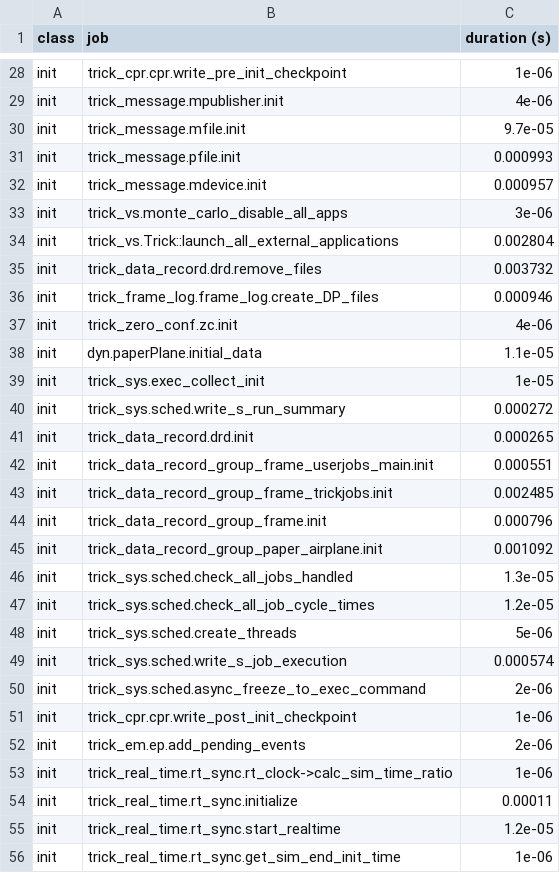
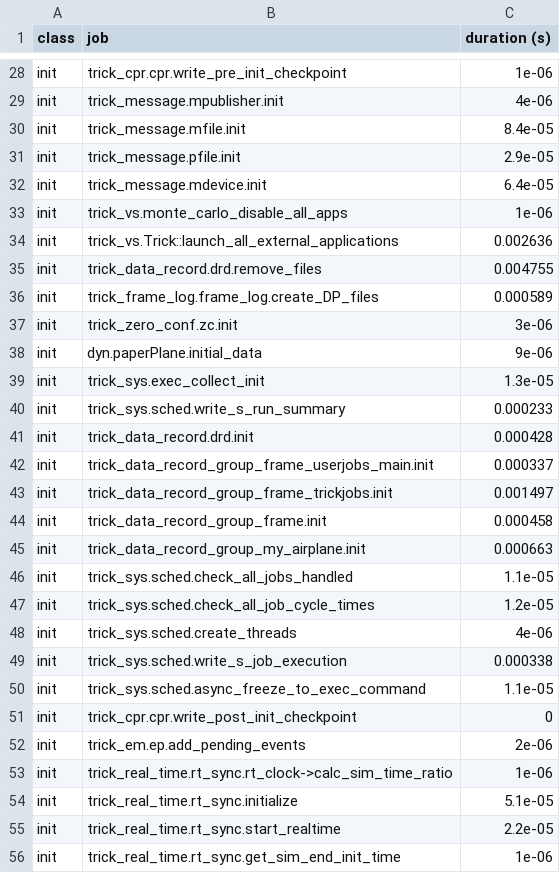
Before and after one commit to EndDescender/Paper-Airplane-Sim, a CSV file: RUN_test/_init_log.csv, drawn as a sheet; only a part is shown, gaps mark what is left out; the diff covers the shown part only.

```diff
--- a/RUN_test/_init_log.csv
+++ b/RUN_test/_init_log.csv
@@ -29,28 +29,28 @@ init,trick_cpr.cpr.write_pre_init_checkpoint,1e-06
 init,trick_message.mpublisher.init,4e-06
-init,trick_message.mfile.init,9.7e-05
-init,trick_message.pfile.init,0.000993
-init,trick_message.mdevice.init,0.000957
-init,trick_vs.monte_carlo_disable_all_apps,3e-06
-init,trick_vs.Trick::launch_all_external_applications,0.002804
-init,trick_data_record.drd.remove_files,0.003732
-init,trick_frame_log.frame_log.create_DP_files,0.000946
-init,trick_zero_conf.zc.init,4e-06
-init,dyn.paperPlane.initial_data,1.1e-05
-init,trick_sys.exec_collect_init,1e-05
-init,trick_sys.sched.write_s_run_summary,0.000272
-init,trick_data_record.drd.init,0.000265
-init,trick_data_record_group_frame_userjobs_main.init,0.000551
-init,trick_data_record_group_frame_trickjobs.init,0.002485
-init,trick_data_record_group_frame.init,0.000796
-init,trick_data_record_group_paper_airplane.init,0.001092
-init,trick_sys.sched.check_all_jobs_handled,1.3e-05
+init,trick_message.mfile.init,8.4e-05
+init,trick_message.pfile.init,2.9e-05
+init,trick_message.mdevice.init,6.4e-05
+init,trick_vs.monte_carlo_disable_all_apps,1e-06
+init,trick_vs.Trick::launch_all_external_applications,0.002636
+init,trick_data_record.drd.remove_files,0.004755
+init,trick_frame_log.frame_log.create_DP_files,0.000589
+init,trick_zero_conf.zc.init,3e-06
+init,dyn.paperPlane.initial_data,9e-06
+init,trick_sys.exec_collect_init,1.3e-05
+init,trick_sys.sched.write_s_run_summary,0.000233
+init,trick_data_record.drd.init,0.000428
+init,trick_data_record_group_frame_userjobs_main.init,0.000337
+init,trick_data_record_group_frame_trickjobs.init,0.001497
+init,trick_data_record_group_frame.init,0.000458
+init,trick_data_record_group_my_airplane.init,0.000663
+init,trick_sys.sched.check_all_jobs_handled,1.1e-05
 init,trick_sys.sched.check_all_job_cycle_times,1.2e-05
-init,trick_sys.sched.create_threads,5e-06
-init,trick_sys.sched.write_s_job_execution,0.000574
-init,trick_sys.sched.async_freeze_to_exec_command,2e-06
-init,trick_cpr.cpr.write_post_init_checkpoint,1e-06
+init,trick_sys.sched.create_threads,4e-06
+init,trick_sys.sched.write_s_job_execution,0.000338
+init,trick_sys.sched.async_freeze_to_exec_command,1.1e-05
+init,trick_cpr.cpr.write_post_init_checkpoint,0
 init,trick_em.ep.add_pending_events,2e-06
 init,trick_real_time.rt_sync.rt_clock->calc_sim_time_ratio,1e-06
-init,trick_real_time.rt_sync.initialize,0.00011
-init,trick_real_time.rt_sync.start_realtime,1.2e-05
+init,trick_real_time.rt_sync.initialize,5.1e-05
+init,trick_real_time.rt_sync.start_realtime,2.2e-05
 init,trick_real_time.rt_sync.get_sim_end_init_time,1e-06
```
Also changed, not shown: 1 added row, 1 removed row and 19 edited cells elsewhere in this file, RUN_test/log_timeline_init.csv, 35 other files.
